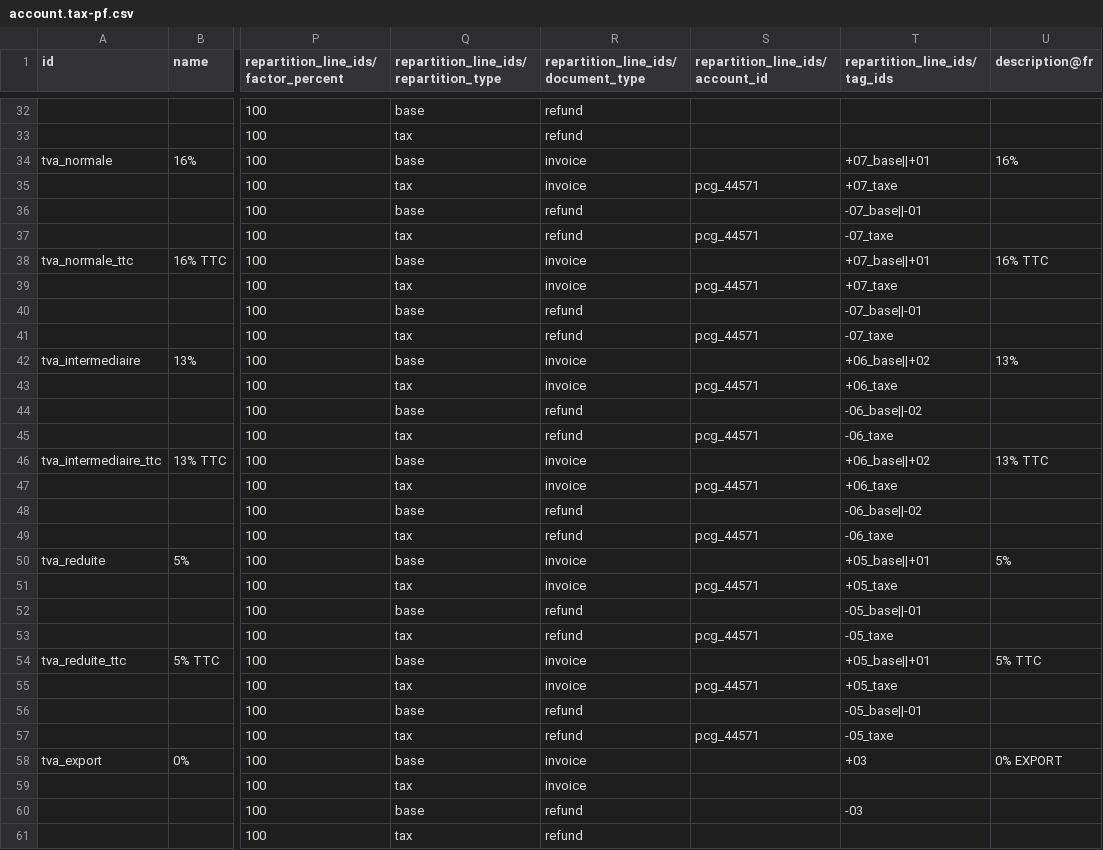
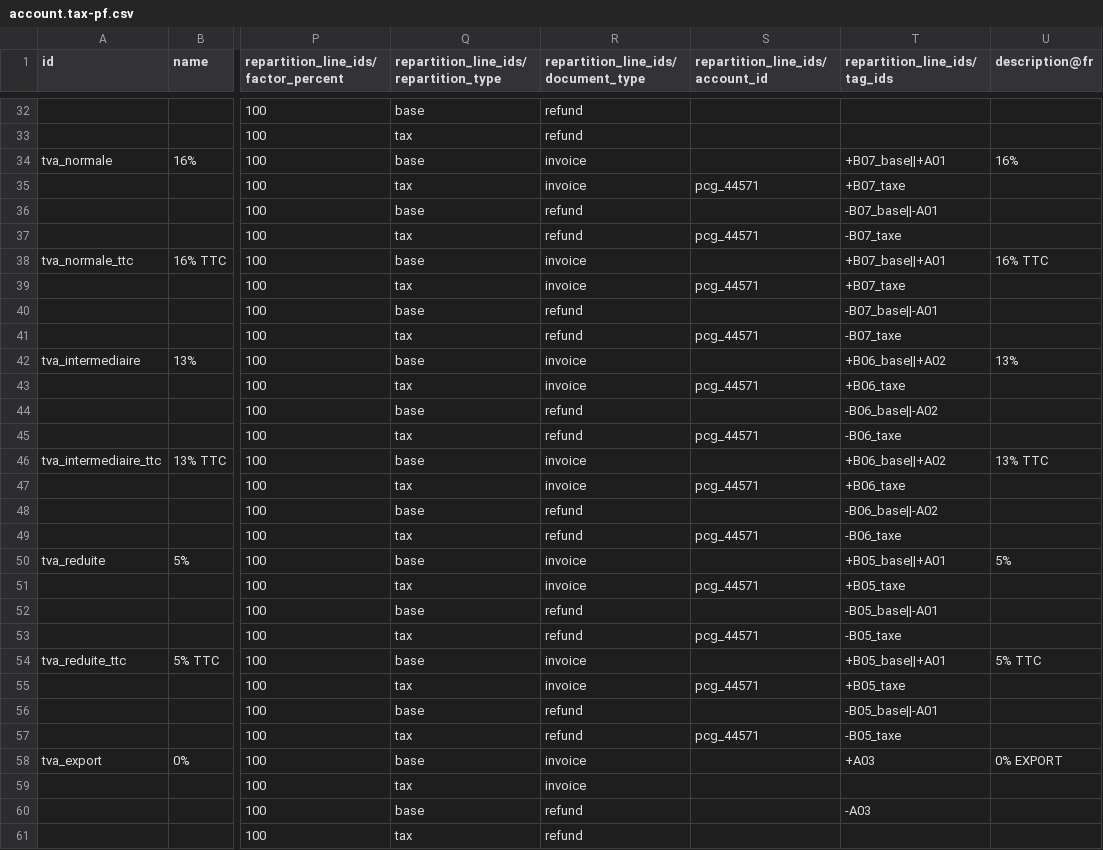
Before and after one commit to jburckel/l10n_pf, a CSV file: data/template/account.tax-pf.csv, drawn as a sheet; only a part is shown, gaps mark what is left out; the diff covers the shown part only; the diff names each change by its address in the sheet, - before the commit and + after, or states it on an @@ line.

```diff
--- a/data/template/account.tax-pf.csv
+++ b/data/template/account.tax-pf.csv
-T34 (repartition_line_ids/tag_ids): +07_base||+01
+T34 (repartition_line_ids/tag_ids): +B07_base||+A01
-T35 (repartition_line_ids/tag_ids): +07_taxe
+T35 (repartition_line_ids/tag_ids): +B07_taxe
-T36 (repartition_line_ids/tag_ids): -07_base||-01
+T36 (repartition_line_ids/tag_ids): -B07_base||-A01
-T37 (repartition_line_ids/tag_ids): -07_taxe
+T37 (repartition_line_ids/tag_ids): -B07_taxe
-T38 (repartition_line_ids/tag_ids): +07_base||+01
+T38 (repartition_line_ids/tag_ids): +B07_base||+A01
-T39 (repartition_line_ids/tag_ids): +07_taxe
+T39 (repartition_line_ids/tag_ids): +B07_taxe
-T40 (repartition_line_ids/tag_ids): -07_base||-01
+T40 (repartition_line_ids/tag_ids): -B07_base||-A01
-T41 (repartition_line_ids/tag_ids): -07_taxe
+T41 (repartition_line_ids/tag_ids): -B07_taxe
-T42 (repartition_line_ids/tag_ids): +06_base||+02
+T42 (repartition_line_ids/tag_ids): +B06_base||+A02
-T43 (repartition_line_ids/tag_ids): +06_taxe
+T43 (repartition_line_ids/tag_ids): +B06_taxe
-T44 (repartition_line_ids/tag_ids): -06_base||-02
+T44 (repartition_line_ids/tag_ids): -B06_base||-A02
-T45 (repartition_line_ids/tag_ids): -06_taxe
+T45 (repartition_line_ids/tag_ids): -B06_taxe
-T46 (repartition_line_ids/tag_ids): +06_base||+02
+T46 (repartition_line_ids/tag_ids): +B06_base||+A02
-T47 (repartition_line_ids/tag_ids): +06_taxe
+T47 (repartition_line_ids/tag_ids): +B06_taxe
-T48 (repartition_line_ids/tag_ids): -06_base||-02
+T48 (repartition_line_ids/tag_ids): -B06_base||-A02
-T49 (repartition_line_ids/tag_ids): -06_taxe
+T49 (repartition_line_ids/tag_ids): -B06_taxe
-T50 (repartition_line_ids/tag_ids): +05_base||+01
+T50 (repartition_line_ids/tag_ids): +B05_base||+A01
-T51 (repartition_line_ids/tag_ids): +05_taxe
+T51 (repartition_line_ids/tag_ids): +B05_taxe
-T52 (repartition_line_ids/tag_ids): -05_base||-01
+T52 (repartition_line_ids/tag_ids): -B05_base||-A01
-T53 (repartition_line_ids/tag_ids): -05_taxe
+T53 (repartition_line_ids/tag_ids): -B05_taxe
-T54 (repartition_line_ids/tag_ids): +05_base||+01
+T54 (repartition_line_ids/tag_ids): +B05_base||+A01
-T55 (repartition_line_ids/tag_ids): +05_taxe
+T55 (repartition_line_ids/tag_ids): +B05_taxe
-T56 (repartition_line_ids/tag_ids): -05_base||-01
+T56 (repartition_line_ids/tag_ids): -B05_base||-A01
-T57 (repartition_line_ids/tag_ids): -05_taxe
+T57 (repartition_line_ids/tag_ids): -B05_taxe
-T58 (repartition_line_ids/tag_ids): +03
+T58 (repartition_line_ids/tag_ids): +A03
-T60 (repartition_line_ids/tag_ids): -03
+T60 (repartition_line_ids/tag_ids): -A03
```
Also changed, not shown: 14 edited cells elsewhere in this file, 1 other file.
